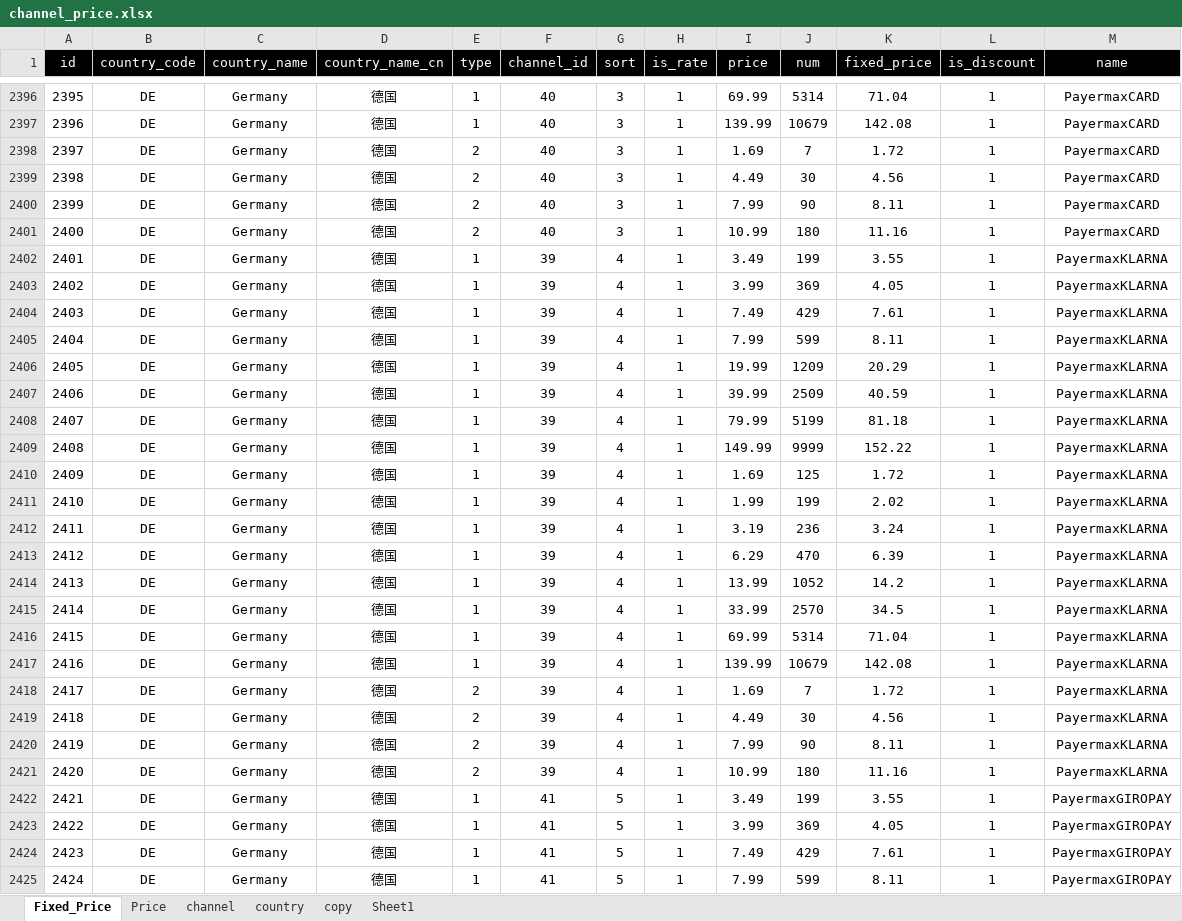
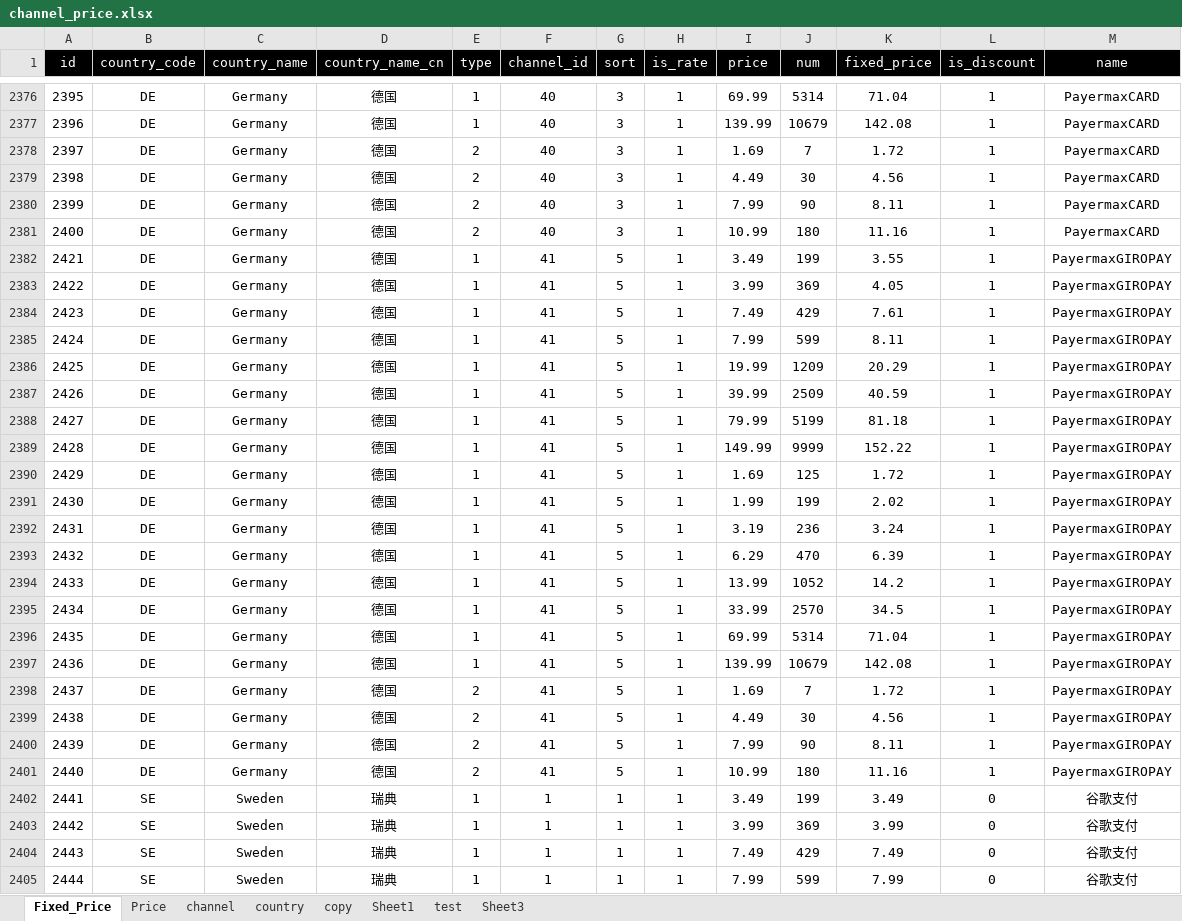
Before and after one commit to dash-lee/Order, an Excel workbook: Create_order/Excel Source/channel_price.xlsx, sheet Fixed_Price, drawn as a sheet; only a part is shown, gaps mark what is left out; the shorter side is filled out with more unchanged rows; values as stored, in another font and other column widths than the file's, no borders; the diff covers the shown part only; the diff names each change by its address in the sheet, - before the commit and + after, or states it on an @@ line.

```diff
--- a/Create_order/Excel Source/channel_price.xlsx (sheet Fixed_Price)
+++ b/Create_order/Excel Source/channel_price.xlsx (sheet Fixed_Price)
+sheet tab: test
+sheet tab: Sheet3
-row 2402: 2401 | DE | Germany | 德国 | 1 | 39 | 4 | 1 | 3.49 | 199 | 3.55 | 1 | PayermaxKLARNA
-row 2403: 2402 | DE | Germany | 德国 | 1 | 39 | 4 | 1 | 3.99 | 369 | 4.05 | 1 | PayermaxKLARNA
-row 2404: 2403 | DE | Germany | 德国 | 1 | 39 | 4 | 1 | 7.49 | 429 | 7.61 | 1 | PayermaxKLARNA
-row 2405: 2404 | DE | Germany | 德国 | 1 | 39 | 4 | 1 | 7.99 | 599 | 8.11 | 1 | PayermaxKLARNA
-row 2406: 2405 | DE | Germany | 德国 | 1 | 39 | 4 | 1 | 19.99 | 1209 | 20.29 | 1 | PayermaxKLARNA
-row 2407: 2406 | DE | Germany | 德国 | 1 | 39 | 4 | 1 | 39.99 | 2509 | 40.59 | 1 | PayermaxKLARNA
-row 2408: 2407 | DE | Germany | 德国 | 1 | 39 | 4 | 1 | 79.99 | 5199 | 81.18 | 1 | PayermaxKLARNA
-row 2409: 2408 | DE | Germany | 德国 | 1 | 39 | 4 | 1 | 149.99 | 9999 | 152.22 | 1 | PayermaxKLARNA
-row 2410: 2409 | DE | Germany | 德国 | 1 | 39 | 4 | 1 | 1.69 | 125 | 1.72 | 1 | PayermaxKLARNA
-row 2411: 2410 | DE | Germany | 德国 | 1 | 39 | 4 | 1 | 1.99 | 199 | 2.02 | 1 | PayermaxKLARNA
-row 2412: 2411 | DE | Germany | 德国 | 1 | 39 | 4 | 1 | 3.19 | 236 | 3.24 | 1 | PayermaxKLARNA
-row 2413: 2412 | DE | Germany | 德国 | 1 | 39 | 4 | 1 | 6.29 | 470 | 6.39 | 1 | PayermaxKLARNA
-row 2414: 2413 | DE | Germany | 德国 | 1 | 39 | 4 | 1 | 13.99 | 1052 | 14.2 | 1 | PayermaxKLARNA
-row 2415: 2414 | DE | Germany | 德国 | 1 | 39 | 4 | 1 | 33.99 | 2570 | 34.5 | 1 | PayermaxKLARNA
-row 2416: 2415 | DE | Germany | 德国 | 1 | 39 | 4 | 1 | 69.99 | 5314 | 71.04 | 1 | PayermaxKLARNA
-row 2417: 2416 | DE | Germany | 德国 | 1 | 39 | 4 | 1 | 139.99 | 10679 | 142.08 | 1 | PayermaxKLARNA
-row 2418: 2417 | DE | Germany | 德国 | 2 | 39 | 4 | 1 | 1.69 | 7 | 1.72 | 1 | PayermaxKLARNA
-row 2419: 2418 | DE | Germany | 德国 | 2 | 39 | 4 | 1 | 4.49 | 30 | 4.56 | 1 | PayermaxKLARNA
-row 2420: 2419 | DE | Germany | 德国 | 2 | 39 | 4 | 1 | 7.99 | 90 | 8.11 | 1 | PayermaxKLARNA
-row 2421: 2420 | DE | Germany | 德国 | 2 | 39 | 4 | 1 | 10.99 | 180 | 11.16 | 1 | PayermaxKLARNA
```
Also changed, not shown: 120 removed rows and 60 edited cells elsewhere in this sheet, formulas that keep their value, 5 other files.
